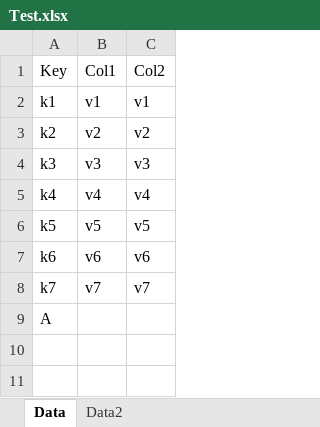
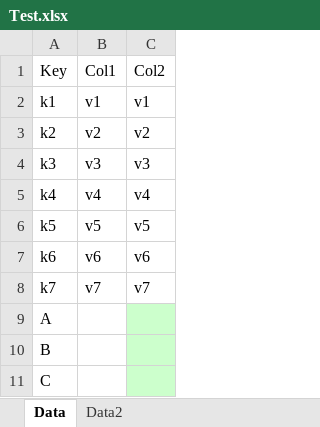
Before and after one commit to ZhouJun2303/ExcelMergeDiffTools, an Excel workbook: Test.xlsx, sheet Data, drawn as a sheet; values as stored, in another font and other column widths than the file's, no borders; the diff names each change by its address in the sheet, - before the commit and + after, or states it on an @@ line.

Commit message:
M B

```diff
--- a/Test.xlsx (sheet Data)
+++ b/Test.xlsx (sheet Data)
-C9 fill: none
+C9 fill: #CCFFCC
+row 10: B
+row 11: C
```
